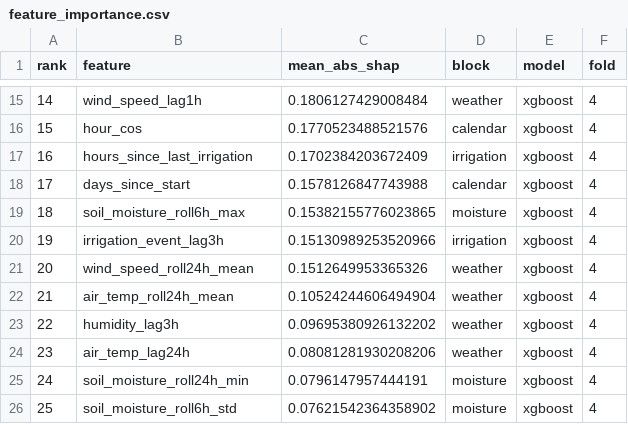
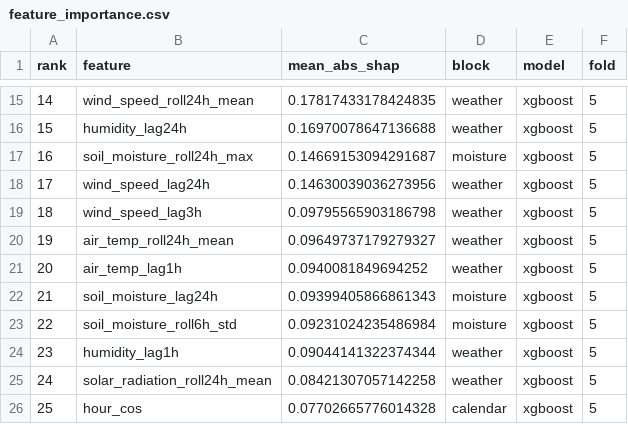
Before and after one commit to DoubleS2xS/ai-driven-water-agriculture, a CSV file: data/outputs/feature_importance.csv, drawn as a sheet; only a part is shown, gaps mark what is left out; the diff covers the shown part only.

Commit message:
Regenerate artefacts: fold-5 SHAP, onset and nested-CV tables
Produced from a clean tree, so run_metadata.json records dirty=false and
the numbers are reproducible from the commit it names.

New: nested_cv.csv, onset_results.csv, and episode statistics inside
run_metadata.json.

SHAP now explains fold 5 rather than fold 4, which changes the importance
ranking: soil_moisture_lag1h leads at 2.62 mean |SHAP| where fold 4 put
irrigation_event_lag1h first. Fold 4's 79.8 %-positive block rewards
persistence; fold 5's 26.6 % is closer to deployment. The dependence-plot
filenames follow the new ranking.

```diff
--- a/data/outputs/feature_importance.csv
+++ b/data/outputs/feature_importance.csv
@@ -15,12 +15,12 @@ rank,feature,mean_abs_shap,block,model,fold
-14,wind_speed_lag1h,0.1806127429008484,weather,xgboost,4
-15,hour_cos,0.1770523488521576,calendar,xgboost,4
-16,hours_since_last_irrigation,0.1702384203672409,irrigation,xgboost,4
-17,days_since_start,0.1578126847743988,calendar,xgboost,4
-18,soil_moisture_roll6h_max,0.15382155776023865,moisture,xgboost,4
-19,irrigation_event_lag3h,0.15130989253520966,irrigation,xgboost,4
-20,wind_speed_roll24h_mean,0.1512649953365326,weather,xgboost,4
-21,air_temp_roll24h_mean,0.10524244606494904,weather,xgboost,4
-22,humidity_lag3h,0.09695380926132202,weather,xgboost,4
-23,air_temp_lag24h,0.08081281930208206,weather,xgboost,4
-24,soil_moisture_roll24h_min,0.0796147957444191,moisture,xgboost,4
-25,soil_moisture_roll6h_std,0.07621542364358902,moisture,xgboost,4
+14,wind_speed_roll24h_mean,0.17817433178424835,weather,xgboost,5
+15,humidity_lag24h,0.16970078647136688,weather,xgboost,5
+16,soil_moisture_roll24h_max,0.14669153094291687,moisture,xgboost,5
+17,wind_speed_lag24h,0.14630039036273956,weather,xgboost,5
+18,wind_speed_lag3h,0.09795565903186798,weather,xgboost,5
+19,air_temp_roll24h_mean,0.09649737179279327,weather,xgboost,5
+20,air_temp_lag1h,0.0940081849694252,weather,xgboost,5
+21,soil_moisture_lag24h,0.09399405866861343,moisture,xgboost,5
+22,soil_moisture_roll6h_std,0.09231024235486984,moisture,xgboost,5
+23,humidity_lag1h,0.09044141322374344,weather,xgboost,5
+24,solar_radiation_roll24h_mean,0.08421307057142258,weather,xgboost,5
+25,hour_cos,0.07702665776014328,calendar,xgboost,5
```
Also changed, not shown: 99 edited cells elsewhere in this file, 13 other files.
